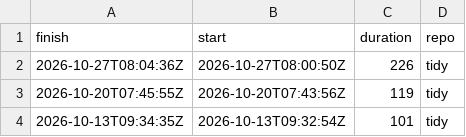
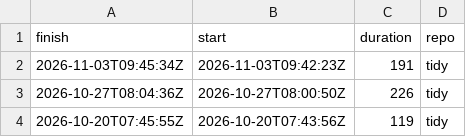
Before and after one commit to eddelbuettel/lim-chart, a CSV file: csv/tidy.csv, drawn as a sheet; only a part is shown; the shorter side is filled out with more unchanged rows.

```diff
--- a/csv/tidy.csv
+++ b/csv/tidy.csv
@@ -1,2 +1,3 @@
 finish,start,duration,repo
+2026-11-03T09:45:34Z,2026-11-03T09:42:23Z,191,tidy
 2026-10-27T08:04:36Z,2026-10-27T08:00:50Z,226,tidy
```
Also changed, not shown: csv/tiny.csv, 1 other file.
